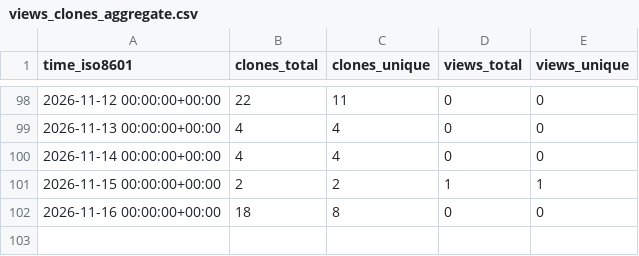
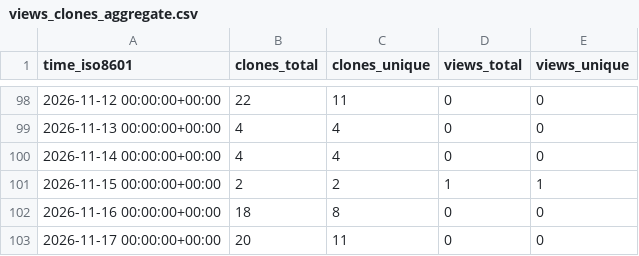
Before and after one commit to shawnhe/resumeTailor, a CSV file: shawnhe/resumeTailor/ghrs-data/views_clones_aggregate.csv, drawn as a sheet; only a part is shown, gaps mark what is left out.

```diff
--- a/shawnhe/resumeTailor/ghrs-data/views_clones_aggregate.csv
+++ b/shawnhe/resumeTailor/ghrs-data/views_clones_aggregate.csv
@@ -102 +102,2 @@ time_iso8601,clones_total,clones_unique,views_total,views_unique
 2026-11-16 00:00:00+00:00,18,8,0,0
+2026-11-17 00:00:00+00:00,20,11,0,0
```
Also changed, not shown: 1 other file.
